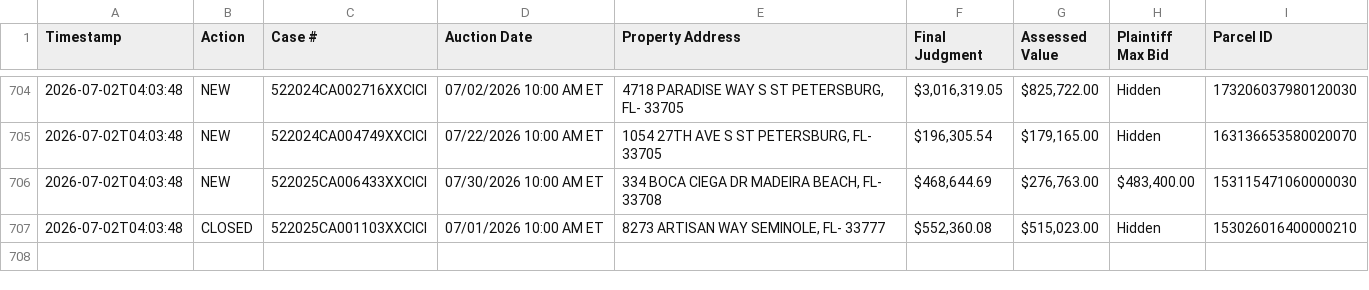
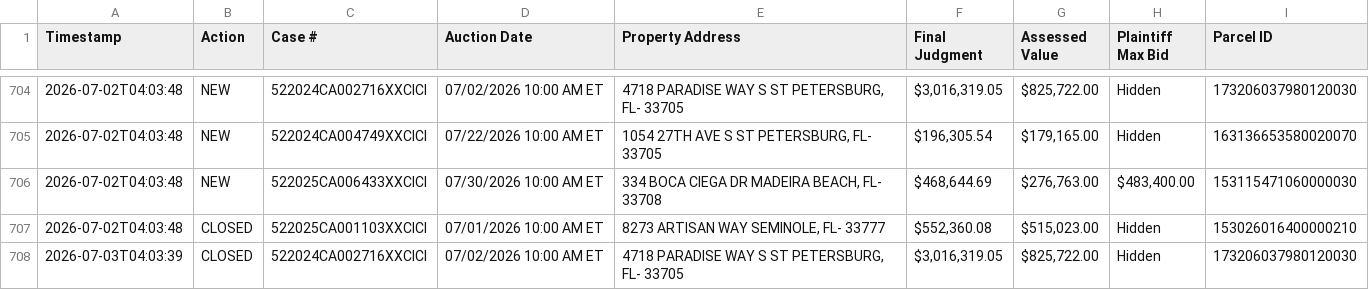
Before and after one commit to figlesias7/realforeclose, a CSV file: data/event_log.csv, drawn as a sheet; only a part is shown, gaps mark what is left out; the diff names each change by its address in the sheet, - before the commit and + after, or states it on an @@ line.

```diff
--- a/data/event_log.csv
+++ b/data/event_log.csv
+row 708: 2026-07-03T04:03:39 | CLOSED | 522024CA002716XXCICI | 07/02/2026 10:00 AM ET | 4718 PARADISE WAY S ST PETERSBURG, FL- 33705 | $3,016,319.05 | $825,722.00 | Hidden | 173206037980120030
```
Also changed, not shown: 3 other files.
